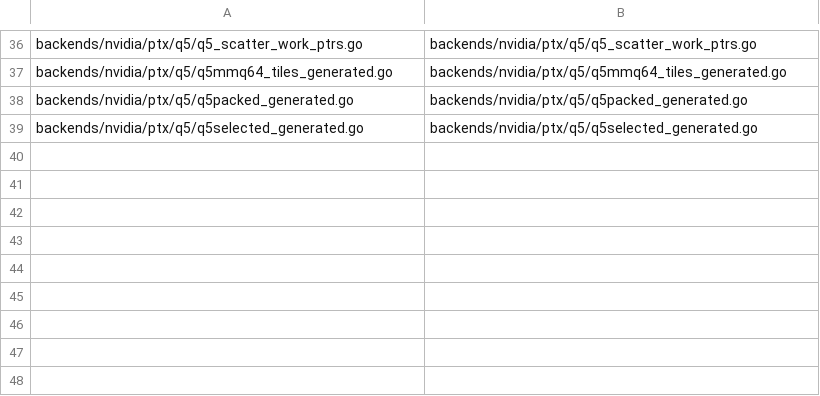
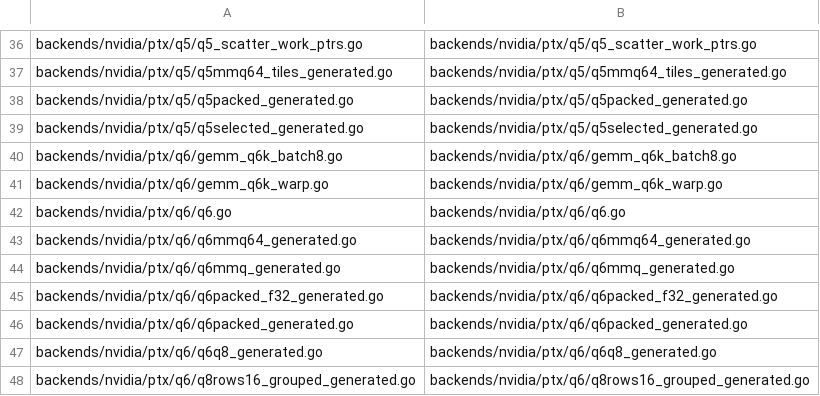
Before and after one commit to rcarmo/go-system-one, a TSV file: scripts/upstream-files.tsv, drawn as a sheet; only a part is shown, gaps mark what is left out.

Commit message:
nvidia: internalize Q6 PTX kernels
Move the complete Q6 PTX package into go-system-one and rewrite the retained NVIDIA runtime to import it locally. Source bytes match go-pherence f65652f6; offline checks, vendor regeneration and cross-builds pass while the shared GPU remains occupied.

```diff
--- a/scripts/upstream-files.tsv
+++ b/scripts/upstream-files.tsv
@@ -39 +39,10 @@ backends/nvidia/ptx/q5/q5packed_generated.go	backends/nvidia/ptx/q5/q5packed_gen
 backends/nvidia/ptx/q5/q5selected_generated.go	backends/nvidia/ptx/q5/q5selected_generated.go
+backends/nvidia/ptx/q6/gemm_q6k_batch8.go	backends/nvidia/ptx/q6/gemm_q6k_batch8.go
+backends/nvidia/ptx/q6/gemm_q6k_warp.go	backends/nvidia/ptx/q6/gemm_q6k_warp.go
+backends/nvidia/ptx/q6/q6.go	backends/nvidia/ptx/q6/q6.go
+backends/nvidia/ptx/q6/q6mmq64_generated.go	backends/nvidia/ptx/q6/q6mmq64_generated.go
+backends/nvidia/ptx/q6/q6mmq_generated.go	backends/nvidia/ptx/q6/q6mmq_generated.go
+backends/nvidia/ptx/q6/q6packed_f32_generated.go	backends/nvidia/ptx/q6/q6packed_f32_generated.go
+backends/nvidia/ptx/q6/q6packed_generated.go	backends/nvidia/ptx/q6/q6packed_generated.go
+backends/nvidia/ptx/q6/q6q8_generated.go	backends/nvidia/ptx/q6/q6q8_generated.go
+backends/nvidia/ptx/q6/q8rows16_grouped_generated.go	backends/nvidia/ptx/q6/q8rows16_grouped_generated.go
```
Also changed, not shown: scripts/local-packages.tsv, 11 other files.
